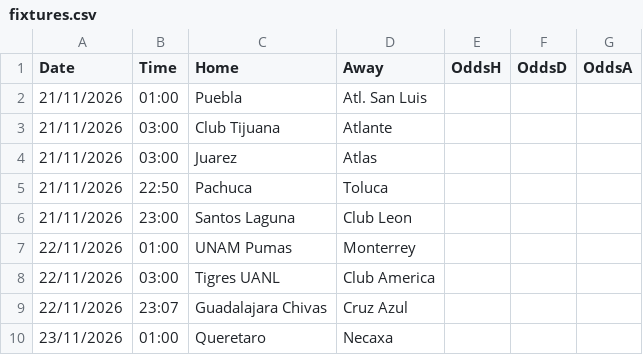
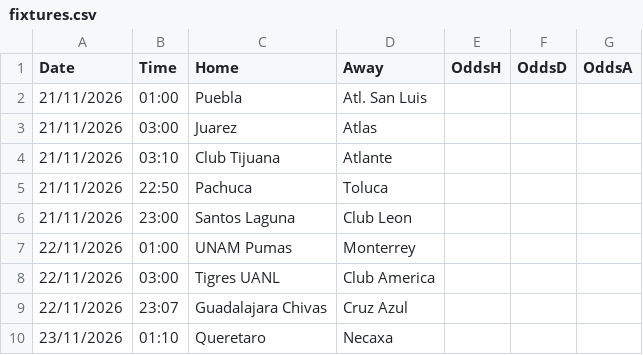
Before and after one commit to gerardomont07-dotcom/ligamx-probabilidades, a CSV file: data/fixtures.csv, drawn as a sheet.

```diff
--- a/data/fixtures.csv
+++ b/data/fixtures.csv
@@ -2,4 +2,4 @@ Date,Time,Home,Away,OddsH,OddsD,OddsA
 21/11/2026,01:00,Puebla,Atl. San Luis,,,
-21/11/2026,03:00,Club Tijuana,Atlante,,,
 21/11/2026,03:00,Juarez,Atlas,,,
+21/11/2026,03:10,Club Tijuana,Atlante,,,
 21/11/2026,22:50,Pachuca,Toluca,,,
@@ -9,2 +9,2 @@ Date,Time,Home,Away,OddsH,OddsD,OddsA
 22/11/2026,23:07,Guadalajara Chivas,Cruz Azul,,,
-23/11/2026,01:00,Queretaro,Necaxa,,,
+23/11/2026,01:10,Queretaro,Necaxa,,,
```
Also changed, not shown: data/predictions_log.csv, 1 other file.
